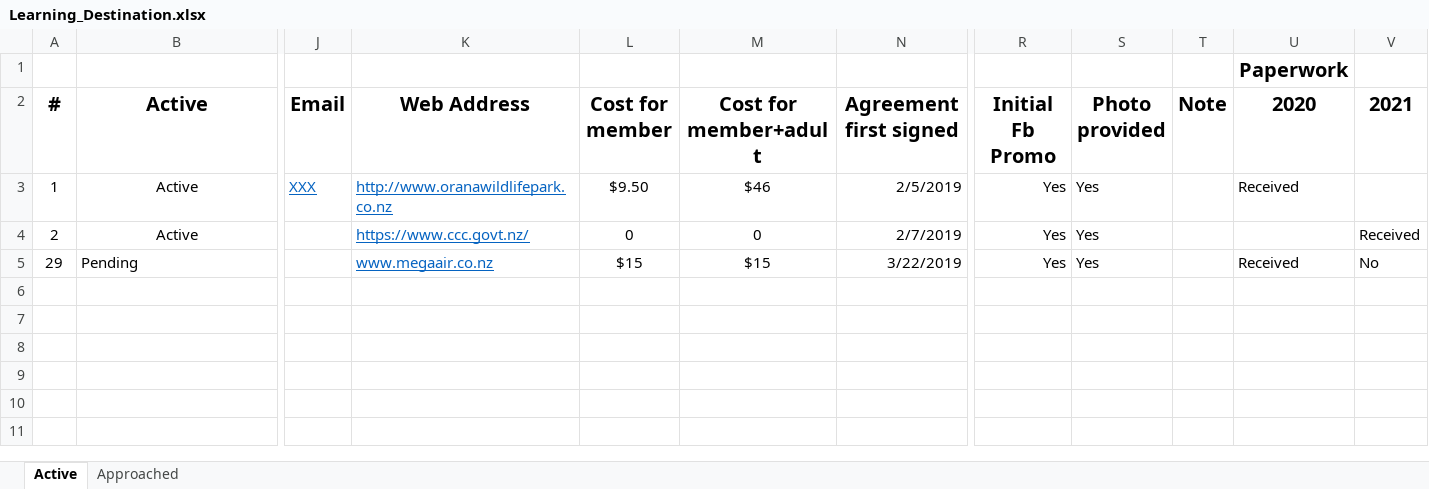
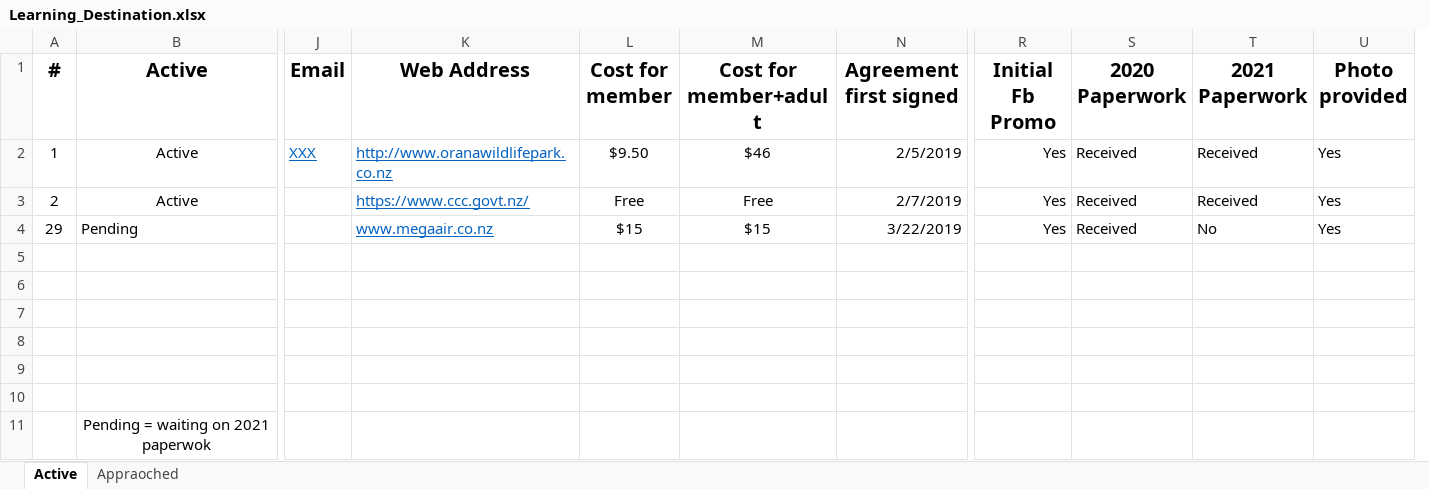
Before and after one commit to JingLiu2049/LincolnUni-3rd-Project-KidsUni, an Excel workbook: uploads/Learning_Destination.xlsx, sheet Active, drawn as a sheet; only a part is shown, gaps mark what is left out; values as stored, in another font and other column widths than the file's, no borders; removed rows and columns are numbered as before the commit, all else as after; rows hold the shown columns only; the diff names each change by its address in the sheet, - before the commit and + after, or states it on an @@ line.

```diff
--- a/uploads/Learning_Destination.xlsx (sheet Active)
+++ b/uploads/Learning_Destination.xlsx (sheet Active)
-sheet tab: Approached
+sheet tab: Appraoched
+column S (2020 Paperwork), rows 2-4: all Received
+column T (2021 Paperwork), rows 2-4: Received | Received | No
-column T (Note), empty
-column U (2020), rows 3-5: Received |  | Received
-column V (2021), rows 4-5: Received | No
-row 1:  |  |  |  |  |  |  |  |  |  | Paperwork
-L3 (Cost for member): 0
+L3 (Cost for member): Free
-M3 (Cost for member+adult): 0
+M3 (Cost for member+adult): Free
+row 5: (empty)
+row 6: (empty)
+row 7: (empty)
+row 8: (empty)
+row 9: (empty)
+row 10: (empty)
+row 11:  | Pending = waiting on 2021 paperwok
```
Also changed, not shown: uploads/School_membership_database.xlsx, 3 other files.
